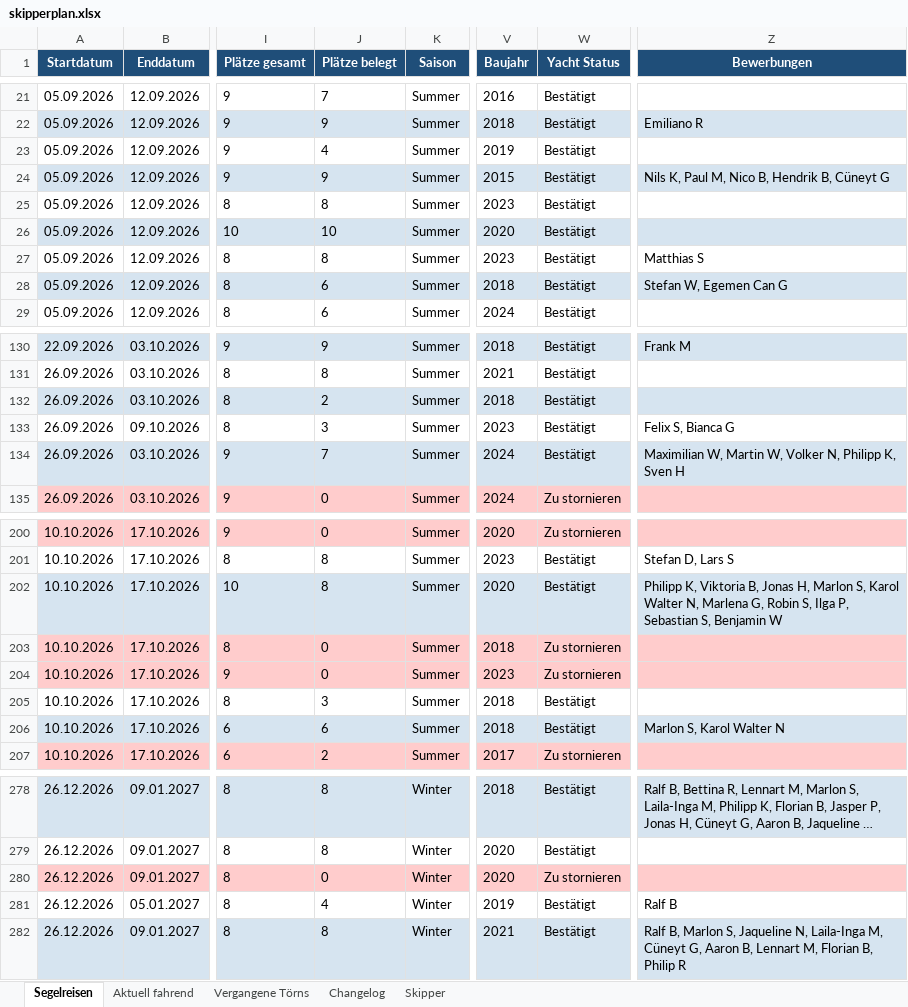
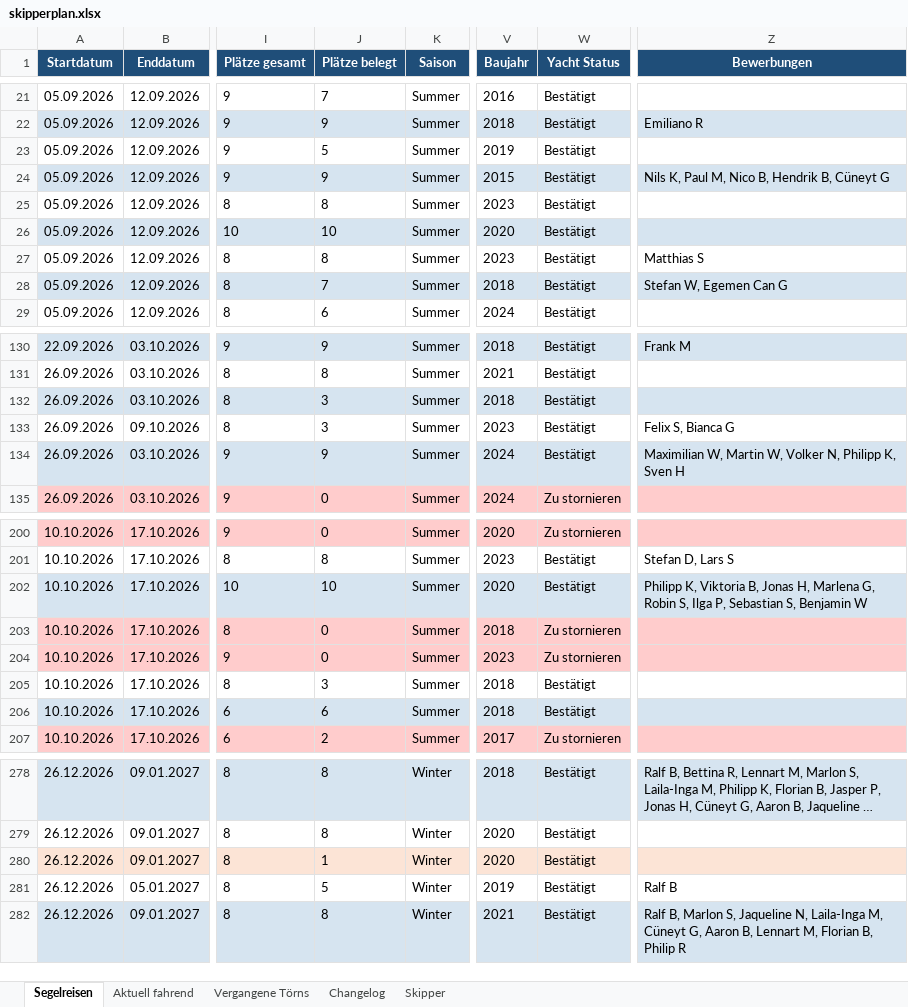
Before and after one commit to WolkeYachting/Skipperplan, an Excel workbook: skipperplan.xlsx, sheet Segelreisen, drawn as a sheet; only a part is shown, gaps mark what is left out; long unchanged cells end in …; values as stored, in another font and other column widths than the file's, no borders; the diff covers the shown part only; the diff names each change by its address in the sheet, - before the commit and + after, or states it on an @@ line.

```diff
--- a/skipperplan.xlsx (sheet Segelreisen)
+++ b/skipperplan.xlsx (sheet Segelreisen)
-J23 (Plätze belegt): 4
+J23 (Plätze belegt): 5
-J28 (Plätze belegt): 6
+J28 (Plätze belegt): 7
-J132 (Plätze belegt): 2
+J132 (Plätze belegt): 3
-J134 (Plätze belegt): 7
+J134 (Plätze belegt): 9
-J202 (Plätze belegt): 8
+J202 (Plätze belegt): 10
-Z202 (Bewerbungen): …Jonas H, Marlon S, Karol Walter N, Marlena G,…
+Z202 (Bewerbungen): …Jonas H, Marlena G,…
-Z206 (Bewerbungen): Marlon S, Karol Walter N
+Z206 (Bewerbungen): (empty)
-J280 (Plätze belegt): 0
+J280 (Plätze belegt): 1
-W280 (Yacht Status): Zu stornieren
+W280 (Yacht Status): Bestätigt
-J281 (Plätze belegt): 4
+J281 (Plätze belegt): 5
```
Also changed, not shown: 22 edited cells elsewhere in this sheet, sheet Changelog.
